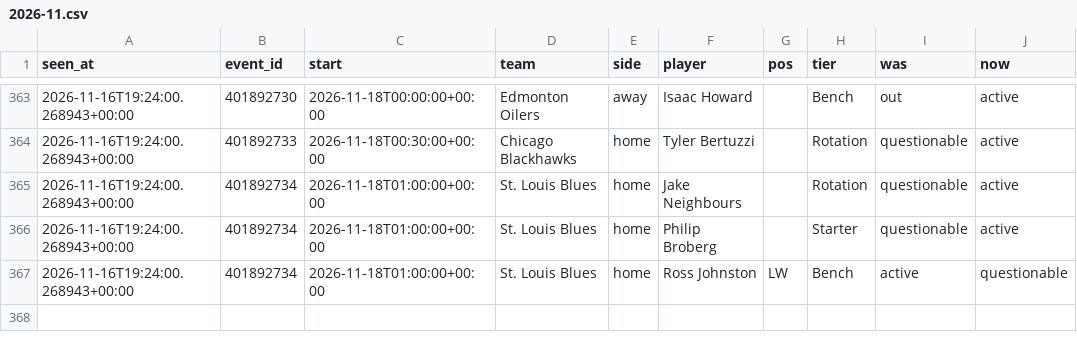
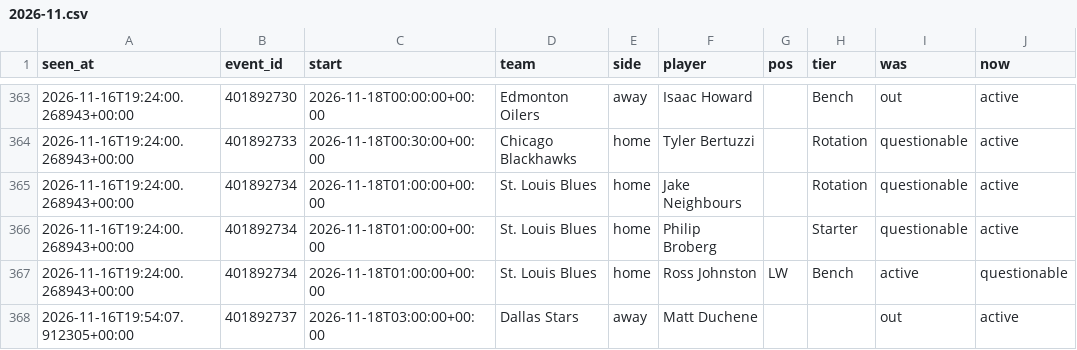
Before and after one commit to tdrey10/sports, a CSV file: data/injuries/nhl/2026-11.csv, drawn as a sheet; only a part is shown, gaps mark what is left out.

```diff
--- a/data/injuries/nhl/2026-11.csv
+++ b/data/injuries/nhl/2026-11.csv
@@ -367 +367,2 @@ seen_at,event_id,start,team,side,player,pos,tier,was,now
 2026-11-16T19:24:00.268943+00:00,401892734,2026-11-18T01:00:00+00:00,St. Louis Blues,home,Ross Johnston,LW,Bench,active,questionable
+2026-11-16T19:54:07.912305+00:00,401892737,2026-11-18T03:00:00+00:00,Dallas Stars,away,Matt Duchene,,,out,active
```
Also changed, not shown: data/odds/nba/2026-11.csv, data/odds/nfl/2026-11.csv, 11 other files.
